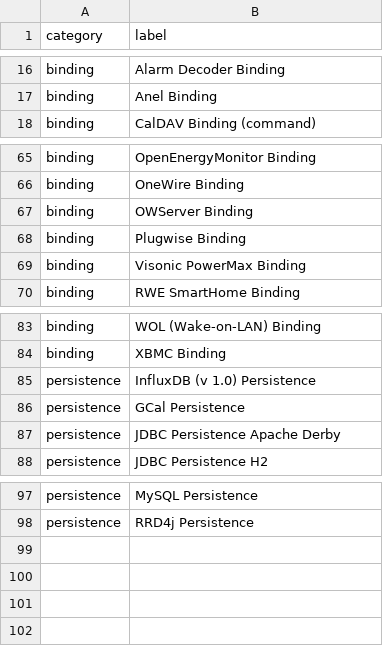
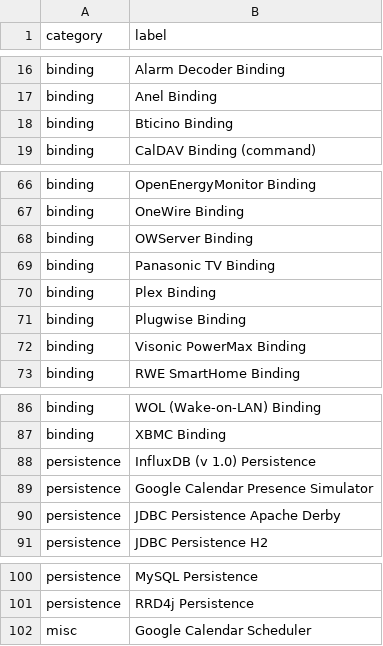
Before and after one commit to openhab/openhab-docs, a CSV file: _data/oh1addons.csv, drawn as a sheet; only a part is shown, gaps mark what is left out.

```diff
--- a/_data/oh1addons.csv
+++ b/_data/oh1addons.csv
@@ -17,2 +17,3 @@ binding,Alarm Decoder Binding
 binding,Anel Binding
+binding,Bticino Binding
 binding,CalDAV Binding (command)
@@ -67,2 +68,4 @@ binding,OneWire Binding
 binding,OWServer Binding
+binding,Panasonic TV Binding
+binding,Plex Binding
 binding,Plugwise Binding
@@ -85,3 +88,3 @@ binding,XBMC Binding
 persistence,InfluxDB (v 1.0) Persistence
-persistence,GCal Persistence
+persistence,Google Calendar Presence Simulator
 persistence,JDBC Persistence Apache Derby
@@ -98 +101,2 @@ persistence,MySQL Persistence
 persistence,RRD4j Persistence
+misc,Google Calendar Scheduler
```
Also changed, not shown: _data/bindings.csv, 9 other files.
